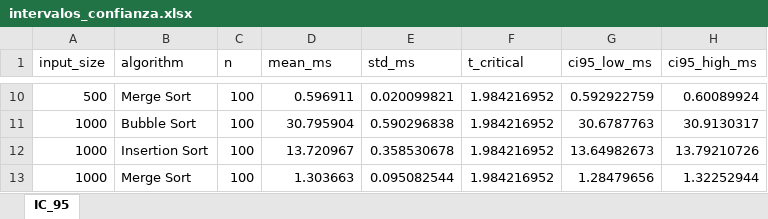
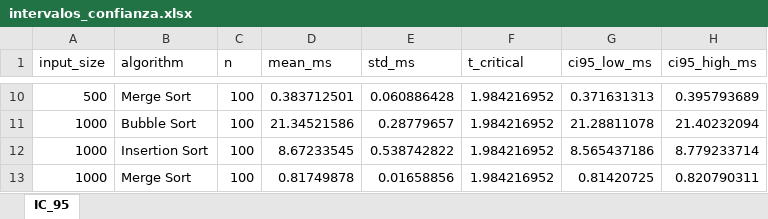
Before and after one commit to Stavera21/ProyectoFinalEstadistica, an Excel workbook: resultados_algoritmos/intervalos_confianza.xlsx, sheet IC_95, drawn as a sheet; only a part is shown, gaps mark what is left out; values as stored, in another font and other column widths than the file's, no borders; the diff covers the shown part only; the diff names each change by its address in the sheet, - before the commit and + after, or states it on an @@ line.

```diff
--- a/resultados_algoritmos/intervalos_confianza.xlsx (sheet IC_95)
+++ b/resultados_algoritmos/intervalos_confianza.xlsx (sheet IC_95)
-D10 (mean_ms): 0.596911
+D10 (mean_ms): 0.383712501
-E10 (std_ms): 0.020099821
+E10 (std_ms): 0.060886428
-G10 (ci95_low_ms): 0.592922759
+G10 (ci95_low_ms): 0.371631313
-H10 (ci95_high_ms): 0.60089924
+H10 (ci95_high_ms): 0.395793689
-D11 (mean_ms): 30.795904
+D11 (mean_ms): 21.34521586
-E11 (std_ms): 0.590296838
+E11 (std_ms): 0.28779657
-G11 (ci95_low_ms): 30.6787763
+G11 (ci95_low_ms): 21.28811078
-H11 (ci95_high_ms): 30.9130317
+H11 (ci95_high_ms): 21.40232094
-D12 (mean_ms): 13.720967
+D12 (mean_ms): 8.67233545
-E12 (std_ms): 0.358530678
+E12 (std_ms): 0.538742822
-G12 (ci95_low_ms): 13.64982673
+G12 (ci95_low_ms): 8.565437186
-H12 (ci95_high_ms): 13.79210726
+H12 (ci95_high_ms): 8.779233714
-D13 (mean_ms): 1.303663
+D13 (mean_ms): 0.81749878
-E13 (std_ms): 0.095082544
+E13 (std_ms): 0.01658856
-G13 (ci95_low_ms): 1.28479656
+G13 (ci95_low_ms): 0.81420725
-H13 (ci95_high_ms): 1.32252944
+H13 (ci95_high_ms): 0.820790311
```
Also changed, not shown: 32 edited cells elsewhere in this sheet, resultados_algoritmos/datos_para_RISK.xlsx, resultados_algoritmos/medianas_por_muestra.xlsx, 11 other files.
